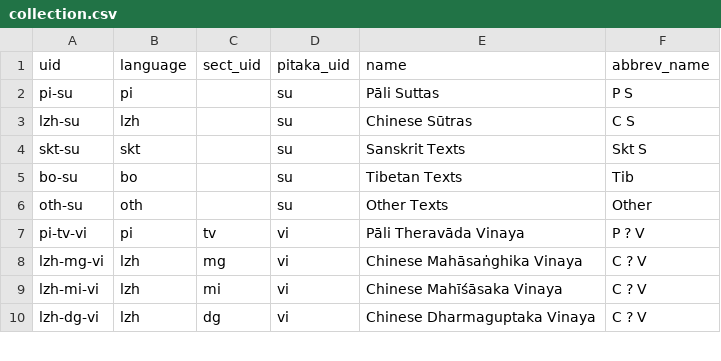
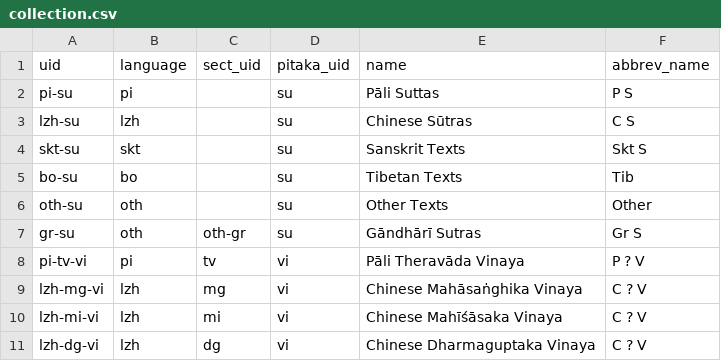
Before and after one commit to suttacentral/legacy-suttacentral-data, a CSV file: table/collection.csv, drawn as a sheet; only a part is shown.

```diff
--- a/table/collection.csv
+++ b/table/collection.csv
@@ -6,2 +6,3 @@ bo-su,bo,,su,Tibetan Texts,Tib
 oth-su,oth,,su,Other Texts,Other
+gr-su,oth,oth-gr,su,Gāndhārī Sutras, Gr S
 pi-tv-vi,pi,tv,vi,Pāli Theravāda Vinaya,P ? V
```
Also changed, not shown: table/division.csv, table/subdivision.csv, 3 other files.
